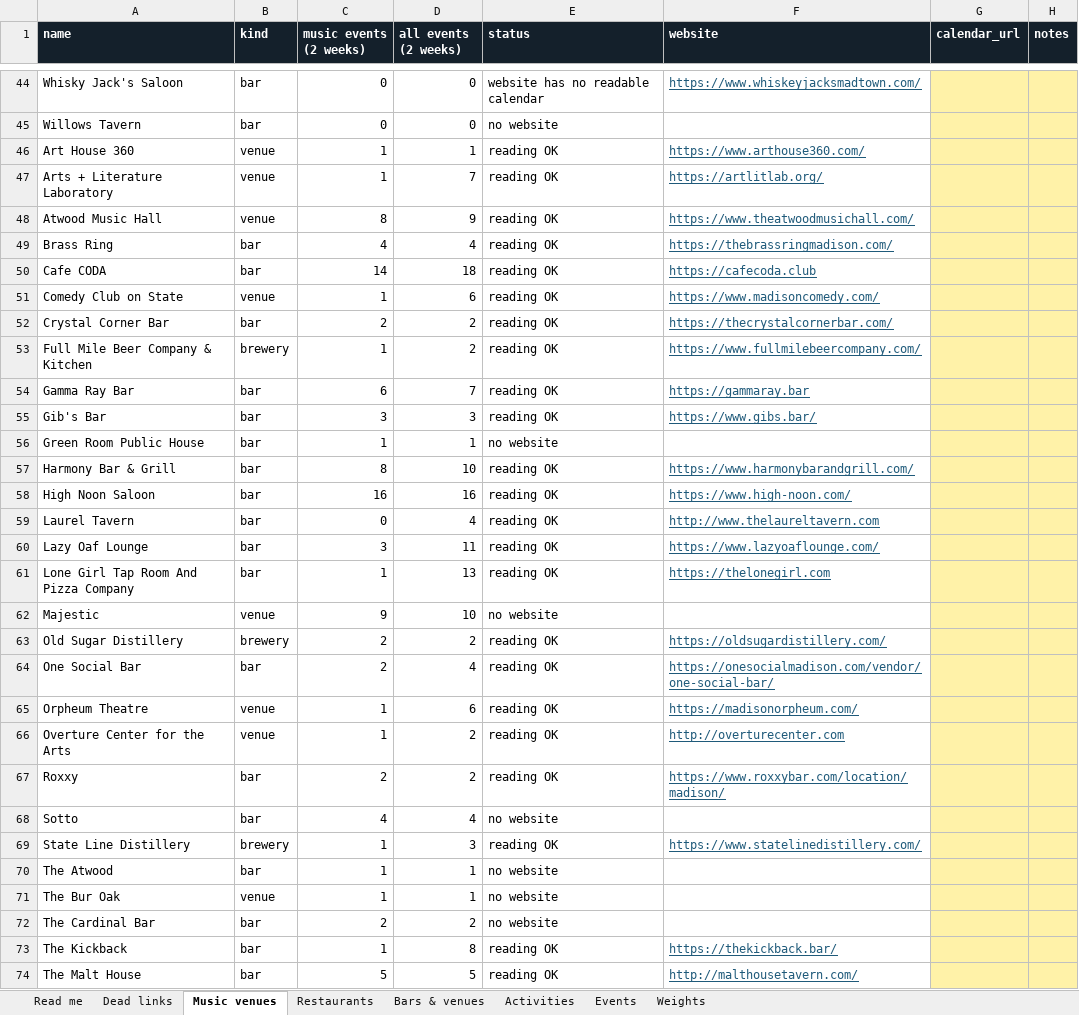
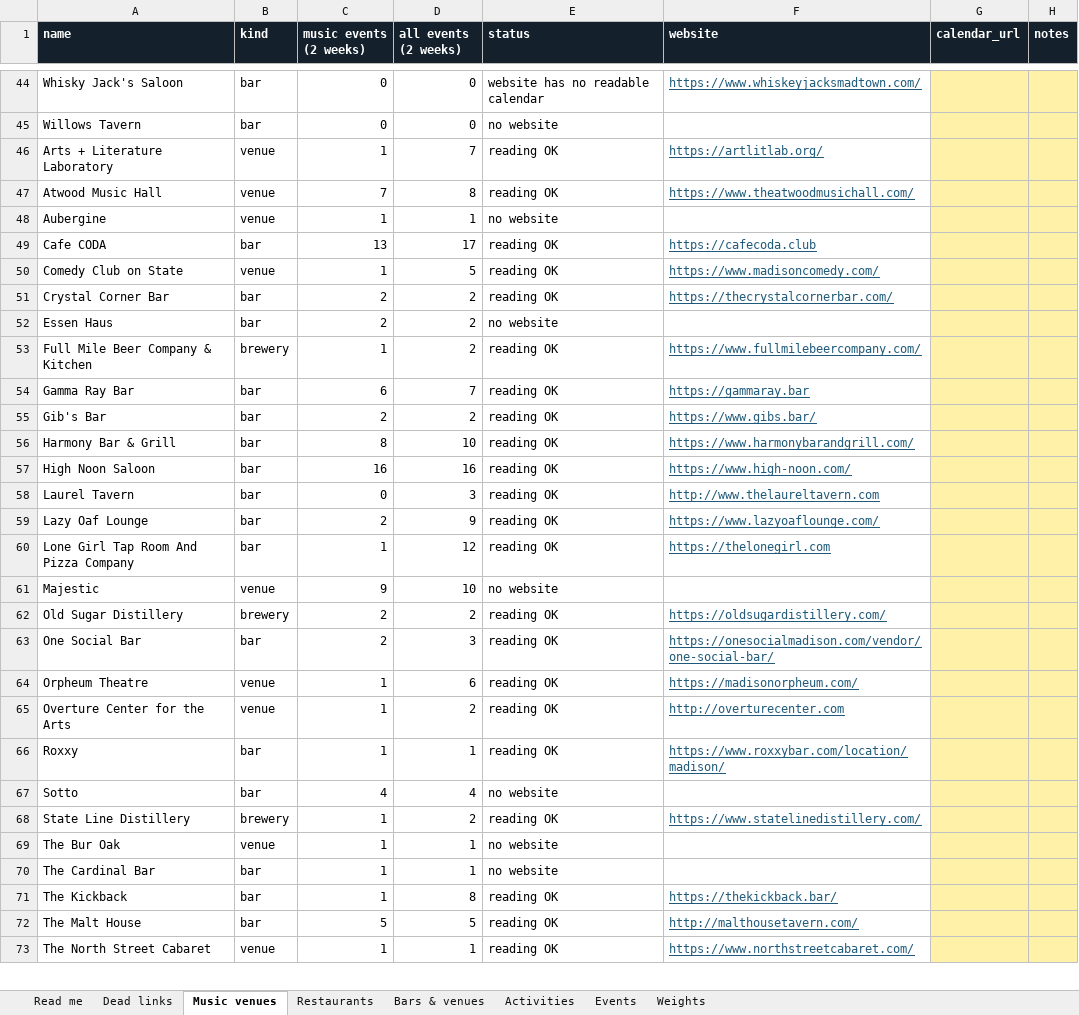
Before and after one commit to dwoods4032/MadisonPulse, an Excel workbook: data/sheets/MadisonPulse.xlsx, sheet Music venues, drawn as a sheet; only a part is shown, gaps mark what is left out; the shorter side is filled out with more unchanged rows; values as stored, in another font and other column widths than the file's, no borders; removed rows and columns are numbered as before the commit, all else as after; the diff covers the shown part only; the diff names each change by its address in the sheet, - before the commit and + after, or states it on an @@ line.

```diff
--- a/data/sheets/MadisonPulse.xlsx (sheet Music venues)
+++ b/data/sheets/MadisonPulse.xlsx (sheet Music venues)
-row 46: Art House 360 | venue | 1 | 1 | reading OK | https://www.arthouse360.com/
-C47 (music events (2 weeks)): 8
+C47 (music events (2 weeks)): 7
-D47 (all events (2 weeks)): 9
+D47 (all events (2 weeks)): 8
-row 49: Brass Ring | bar | 4 | 4 | reading OK | https://thebrassringmadison.com/
+row 48: Aubergine | venue | 1 | 1 | no website
-C49 (music events (2 weeks)): 14
+C49 (music events (2 weeks)): 13
-D49 (all events (2 weeks)): 18
+D49 (all events (2 weeks)): 17
-D50 (all events (2 weeks)): 6
+D50 (all events (2 weeks)): 5
+row 52: Essen Haus | bar | 2 | 2 | no website
-C55 (music events (2 weeks)): 3
+C55 (music events (2 weeks)): 2
-D55 (all events (2 weeks)): 3
+D55 (all events (2 weeks)): 2
-row 56: Green Room Public House | bar | 1 | 1 | no website
-D58 (all events (2 weeks)): 4
+D58 (all events (2 weeks)): 3
-C59 (music events (2 weeks)): 3
+C59 (music events (2 weeks)): 2
-D59 (all events (2 weeks)): 11
+D59 (all events (2 weeks)): 9
-D60 (all events (2 weeks)): 13
+D60 (all events (2 weeks)): 12
-D63 (all events (2 weeks)): 4
+D63 (all events (2 weeks)): 3
-C66 (music events (2 weeks)): 2
+C66 (music events (2 weeks)): 1
-D66 (all events (2 weeks)): 2
+D66 (all events (2 weeks)): 1
-D68 (all events (2 weeks)): 3
+D68 (all events (2 weeks)): 2
-row 70: The Atwood | bar | 1 | 1 | no website
-C70 (music events (2 weeks)): 2
+C70 (music events (2 weeks)): 1
-D70 (all events (2 weeks)): 2
+D70 (all events (2 weeks)): 1
```
Also changed, not shown: 2 edited cells elsewhere in this sheet, sheet Events, sheet Weights, sheet Bars & venues, 14 other files.
